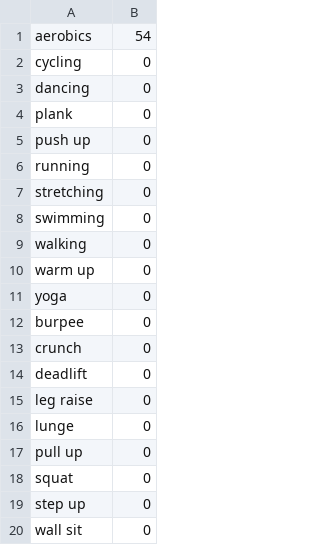
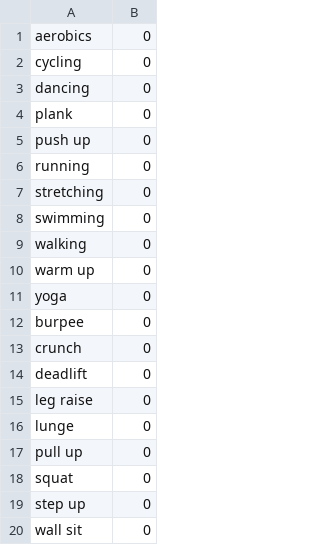
Before and after one commit to plutoniumcat/DailyExercise, a CSV file: longest_streak.csv, drawn as a sheet.

```diff
--- a/longest_streak.csv
+++ b/longest_streak.csv
@@ -1,2 +1,2 @@
-aerobics,54
+aerobics,0
 cycling,0
```
Also changed, not shown: exerciselist.csv, 2 other files.
